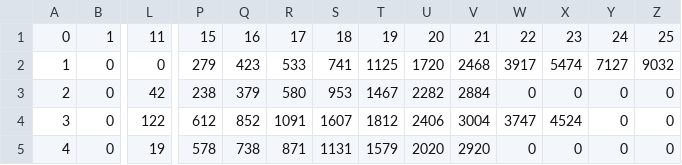
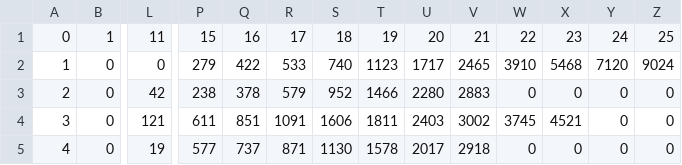
Before and after one commit to robinsandstrom/coronawatch, a CSV file: total.csv, drawn as a sheet; only a part is shown, gaps mark what is left out; the diff covers the shown part only; the diff names each change by its address in the sheet, - before the commit and + after, or states it on an @@ line.

```diff
--- a/total.csv
+++ b/total.csv
-Q2: 423
+Q2: 422
-S2: 741
+S2: 740
-T2: 1125
+T2: 1123
-U2: 1720
+U2: 1717
-V2: 2468
+V2: 2465
-W2: 3917
+W2: 3910
-X2: 5474
+X2: 5468
-Y2: 7127
+Y2: 7120
-Z2: 9032
+Z2: 9024
-Q3: 379
+Q3: 378
-R3: 580
+R3: 579
-S3: 953
+S3: 952
-T3: 1467
+T3: 1466
-U3: 2282
+U3: 2280
-V3: 2884
+V3: 2883
-L4: 122
+L4: 121
-P4: 612
+P4: 611
-Q4: 852
+Q4: 851
-S4: 1607
+S4: 1606
-T4: 1812
+T4: 1811
-U4: 2406
+U4: 2403
-V4: 3004
+V4: 3002
-W4: 3747
+W4: 3745
-X4: 4524
+X4: 4521
-P5: 578
+P5: 577
-Q5: 738
+Q5: 737
-S5: 1131
+S5: 1130
-T5: 1579
+T5: 1578
-U5: 2020
+U5: 2017
-V5: 2920
+V5: 2918
```
Also changed, not shown: 42 edited cells elsewhere in this file, 8 other files.
